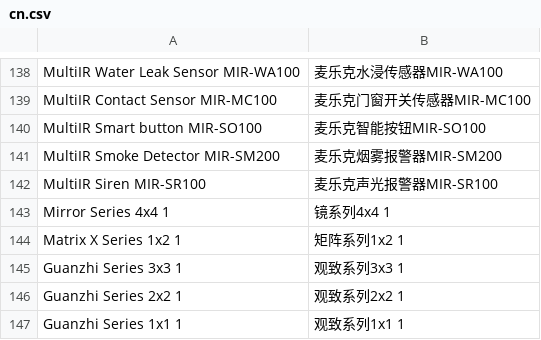
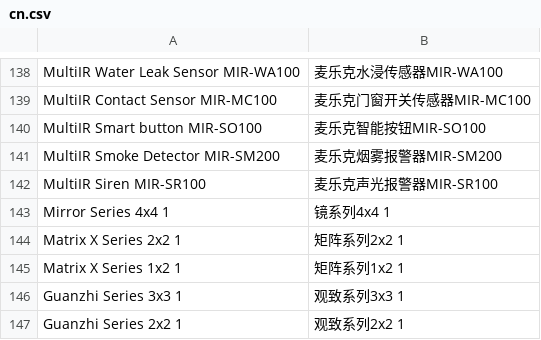
Before and after one commit to SmartThingsCommunity/SmartThingsEdgeDrivers, a CSV file: tools/localizations/cn.csv, drawn as a sheet; only a part is shown, gaps mark what is left out; the shorter side is filled out with more unchanged rows; the diff names each change by its address in the sheet, - before the commit and + after, or states it on an @@ line.

```diff
--- a/tools/localizations/cn.csv
+++ b/tools/localizations/cn.csv
+row 144: Matrix X Series 2x2 1 | 矩阵系列2x2 1
```
Also changed, not shown: 2 other files.
